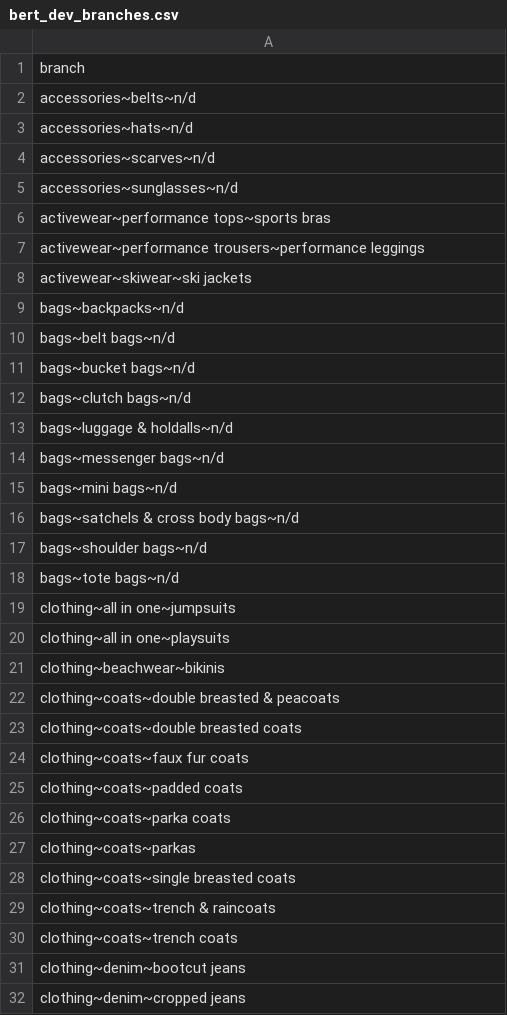
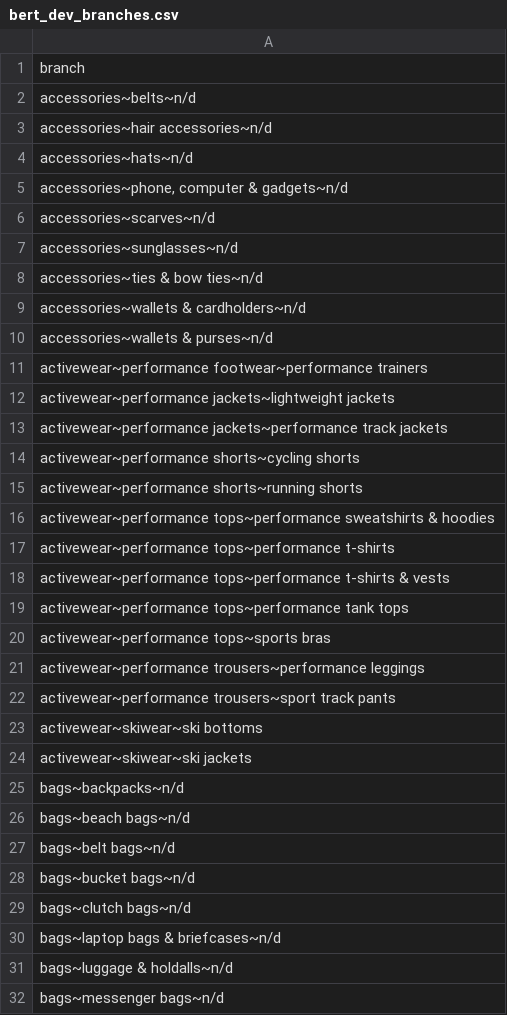
Before and after one commit to magistery-tps/text-mining, a CSV file: datasets/fashion-outfits/bert_dev_branches.csv, drawn as a sheet; only a part is shown; the shorter side is filled out with more unchanged rows; the diff covers the shown part only.

```diff
--- a/datasets/fashion-outfits/bert_dev_branches.csv
+++ b/datasets/fashion-outfits/bert_dev_branches.csv
@@ -2,9 +2,26 @@ branch
 accessories~belts~n/d
+accessories~hair accessories~n/d
 accessories~hats~n/d
+"accessories~phone, computer & gadgets~n/d"
 accessories~scarves~n/d
 accessories~sunglasses~n/d
+accessories~ties & bow ties~n/d
+accessories~wallets & cardholders~n/d
+accessories~wallets & purses~n/d
+activewear~performance footwear~performance trainers
+activewear~performance jackets~lightweight jackets
+activewear~performance jackets~performance track jackets
+activewear~performance shorts~cycling shorts
+activewear~performance shorts~running shorts
+activewear~performance tops~performance sweatshirts & hoodies
+activewear~performance tops~performance t-shirts
+activewear~performance tops~performance t-shirts & vests
+activewear~performance tops~performance tank tops
 activewear~performance tops~sports bras
 activewear~performance trousers~performance leggings
+activewear~performance trousers~sport track pants
+activewear~skiwear~ski bottoms
 activewear~skiwear~ski jackets
 bags~backpacks~n/d
+bags~beach bags~n/d
 bags~belt bags~n/d
@@ -12,2 +29,3 @@ bags~bucket bags~n/d
 bags~clutch bags~n/d
+bags~laptop bags & briefcases~n/d
 bags~luggage & holdalls~n/d
```
Also changed, not shown: 39 added rows elsewhere in this file, datasets/fashion-outfits/clasification_report.csv, 5 other files.
